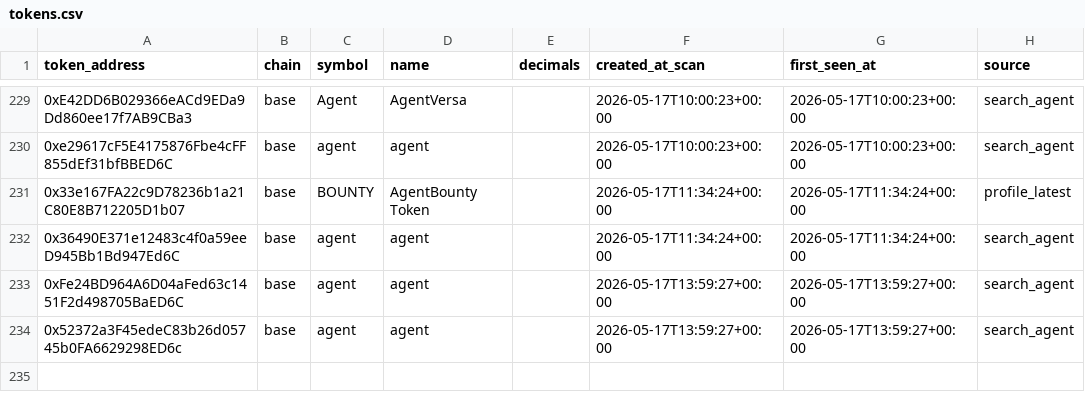
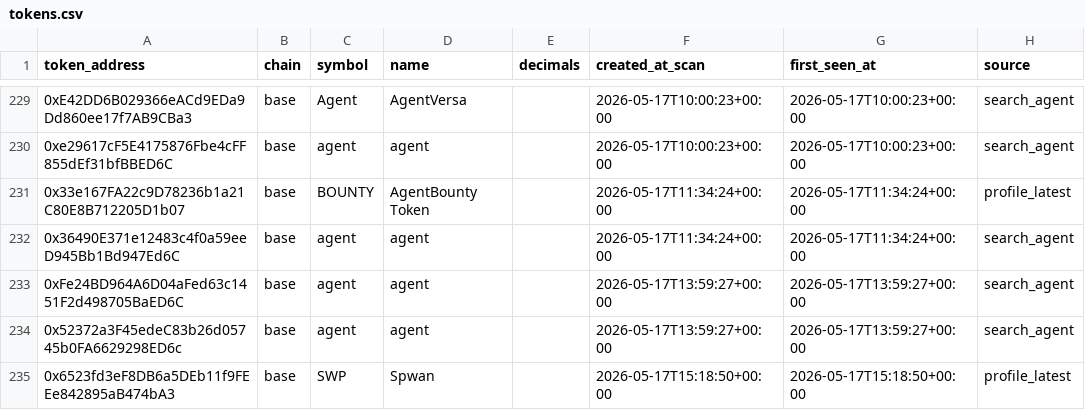
Before and after one commit to fatehchana17-create/crypto-signal-autopsy-v1, a CSV file: exports/tokens.csv, drawn as a sheet; only a part is shown, gaps mark what is left out; the diff names each change by its address in the sheet, - before the commit and + after, or states it on an @@ line.

```diff
--- a/exports/tokens.csv
+++ b/exports/tokens.csv
+row 235: 0x6523fd3eF8DB6a5DEb11f9FEEe842895aB474bA3 | base | SWP | Spwan |  | 2026-05-17T15:18:50+00:00 | 2026-05-17T15:18:50+00:00 | profile_latest
```
Also changed, not shown: exports/filter_results.csv, exports/pairs.csv, 46 other files.
